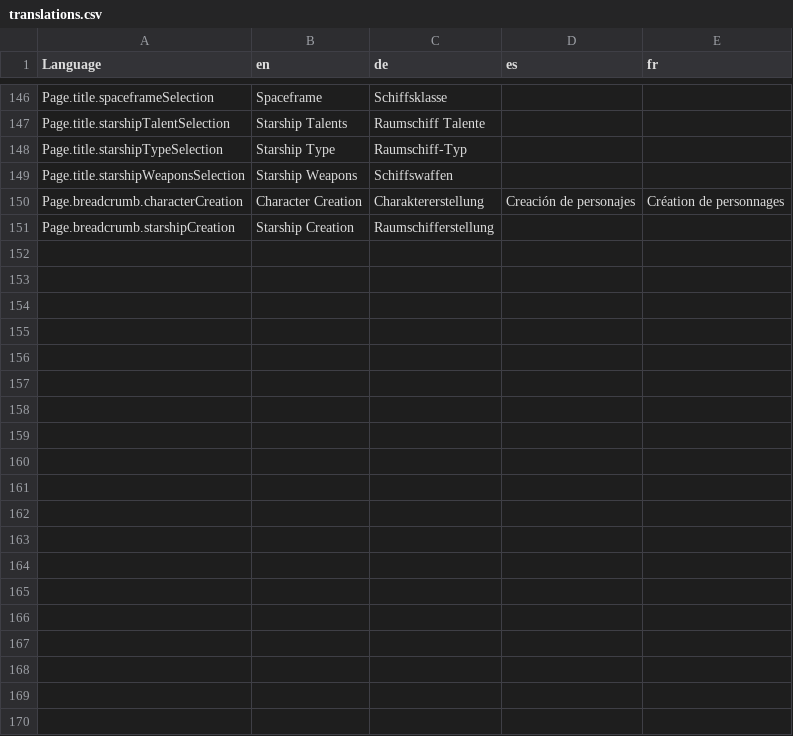
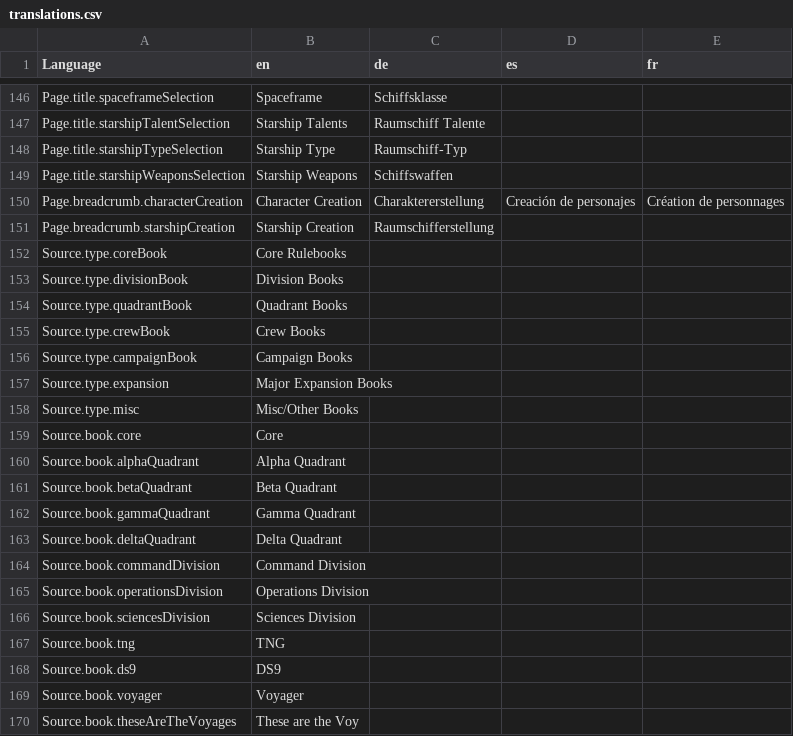
Before and after one commit to bcholmes/StarTrek2d20, a CSV file: translation/translations.csv, drawn as a sheet; only a part is shown, gaps mark what is left out; the diff covers the shown part only; the diff names each change by its address in the sheet, - before the commit and + after, or states it on an @@ line.

Commit message:
additional changes to support more translation

```diff
--- a/translation/translations.csv
+++ b/translation/translations.csv
+row 152: Source.type.coreBook | Core Rulebooks
+row 153: Source.type.divisionBook | Division Books
+row 154: Source.type.quadrantBook | Quadrant Books
+row 155: Source.type.crewBook | Crew Books
+row 156: Source.type.campaignBook | Campaign Books
+row 157: Source.type.expansion | Major Expansion Books
+row 158: Source.type.misc | Misc/Other Books
+row 159: Source.book.core | Core
+row 160: Source.book.alphaQuadrant | Alpha Quadrant
+row 161: Source.book.betaQuadrant | Beta Quadrant
+row 162: Source.book.gammaQuadrant | Gamma Quadrant
+row 163: Source.book.deltaQuadrant | Delta Quadrant
+row 164: Source.book.commandDivision | Command Division
+row 165: Source.book.operationsDivision | Operations Division
+row 166: Source.book.sciencesDivision | Sciences Division
+row 167: Source.book.tng | TNG
+row 168: Source.book.ds9 | DS9
+row 169: Source.book.voyager | Voyager
+row 170: Source.book.theseAreTheVoyages | These are the Voy
```
Also changed, not shown: 13 added rows elsewhere in this file, 10 other files.
